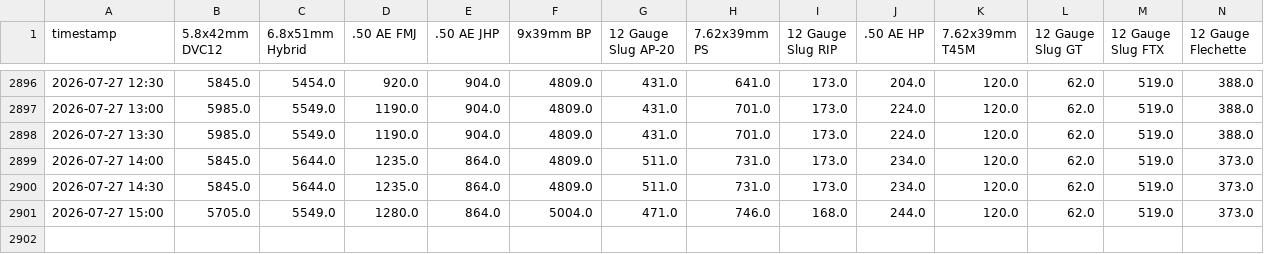
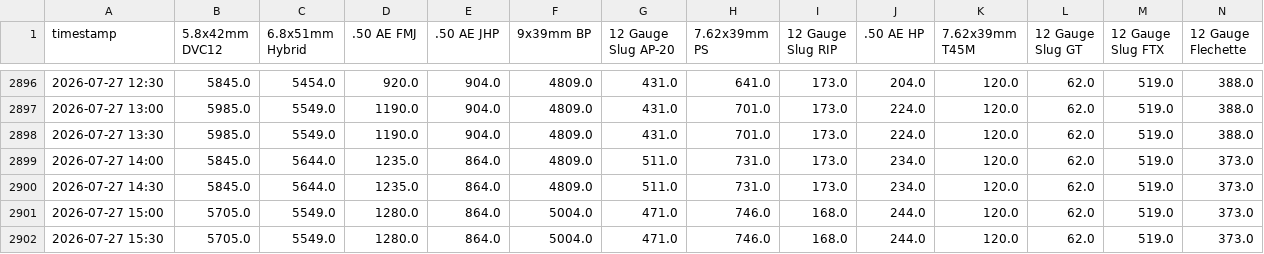
Before and after one commit to siuchimna0320/deltaforce-ammo-tracker, a CSV file: ammo_prices_wide.csv, drawn as a sheet; only a part is shown, gaps mark what is left out; rows hold the shown columns only; the diff names each change by its address in the sheet, - before the commit and + after, or states it on an @@ line.

```diff
--- a/ammo_prices_wide.csv
+++ b/ammo_prices_wide.csv
+row 2902: 2026-07-27 15:30 | 5705.0 | 5549.0 | 1280.0 | 864.0 | 5004.0 | 471.0 | 746.0 | 168.0 | 244.0 | 120.0 | 62.0 | 519.0 | 373.0
```
